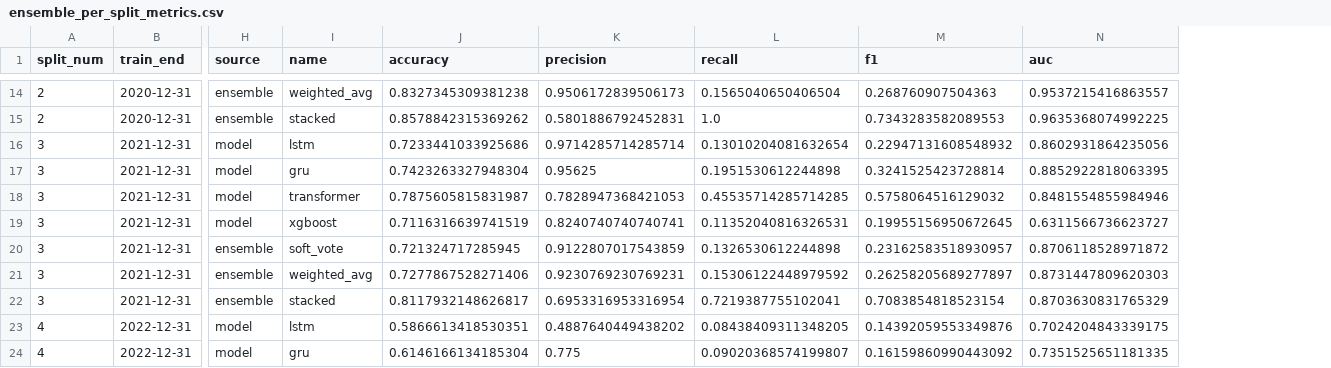
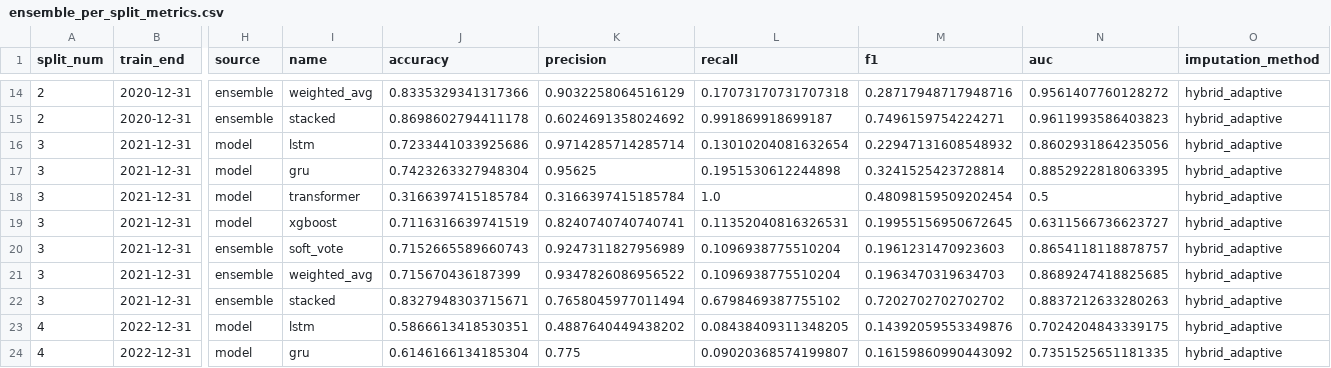
Before and after one commit to athenavillarin/haribon-thesis, a CSV file: ensemble_model/results/ensemble_per_split_metrics.csv, drawn as a sheet; only a part is shown, gaps mark what is left out; the diff covers the shown part only; the diff names each change by its address in the sheet, - before the commit and + after, or states it on an @@ line.

```diff
--- a/ensemble_model/results/ensemble_per_split_metrics.csv
+++ b/ensemble_model/results/ensemble_per_split_metrics.csv
+column O (imputation_method), rows 14-24: all hybrid_adaptive
-J14 (accuracy): 0.8327345309381238
+J14 (accuracy): 0.8335329341317366
-K14 (precision): 0.9506172839506173
+K14 (precision): 0.9032258064516129
-L14 (recall): 0.1565040650406504
+L14 (recall): 0.17073170731707318
-M14 (f1): 0.268760907504363
+M14 (f1): 0.28717948717948716
-N14 (auc): 0.9537215416863557
+N14 (auc): 0.9561407760128272
-J15 (accuracy): 0.8578842315369262
+J15 (accuracy): 0.8698602794411178
-K15 (precision): 0.5801886792452831
+K15 (precision): 0.6024691358024692
-L15 (recall): 1.0
+L15 (recall): 0.991869918699187
-M15 (f1): 0.7343283582089553
+M15 (f1): 0.7496159754224271
-N15 (auc): 0.9635368074992225
+N15 (auc): 0.9611993586403823
-J18 (accuracy): 0.7875605815831987
+J18 (accuracy): 0.3166397415185784
-K18 (precision): 0.7828947368421053
+K18 (precision): 0.3166397415185784
-L18 (recall): 0.45535714285714285
+L18 (recall): 1.0
-M18 (f1): 0.5758064516129032
+M18 (f1): 0.48098159509202454
-N18 (auc): 0.8481554855984946
+N18 (auc): 0.5
-J20 (accuracy): 0.721324717285945
+J20 (accuracy): 0.7152665589660743
-K20 (precision): 0.9122807017543859
+K20 (precision): 0.9247311827956989
-L20 (recall): 0.1326530612244898
+L20 (recall): 0.1096938775510204
-M20 (f1): 0.23162583518930957
+M20 (f1): 0.1961231470923603
-N20 (auc): 0.8706118528971872
+N20 (auc): 0.8654118118878757
-J21 (accuracy): 0.7277867528271406
+J21 (accuracy): 0.715670436187399
-K21 (precision): 0.9230769230769231
+K21 (precision): 0.9347826086956522
-L21 (recall): 0.15306122448979592
+L21 (recall): 0.1096938775510204
-M21 (f1): 0.26258205689277897
+M21 (f1): 0.1963470319634703
-N21 (auc): 0.8731447809620303
+N21 (auc): 0.8689247418825685
-J22 (accuracy): 0.8117932148626817
+J22 (accuracy): 0.8327948303715671
-K22 (precision): 0.6953316953316954
+K22 (precision): 0.7658045977011494
-L22 (recall): 0.7219387755102041
+L22 (recall): 0.6798469387755102
-M22 (f1): 0.7083854818523154
+M22 (f1): 0.7202702702702702
-N22 (auc): 0.8703630831765329
+N22 (auc): 0.8837212633280263
```
Also changed, not shown: 90 edited cells elsewhere in this file, ensemble_model/results/ensemble_summary.csv, ensemble_model/results/obj2_model_comparison_final.csv, 3 other files.
